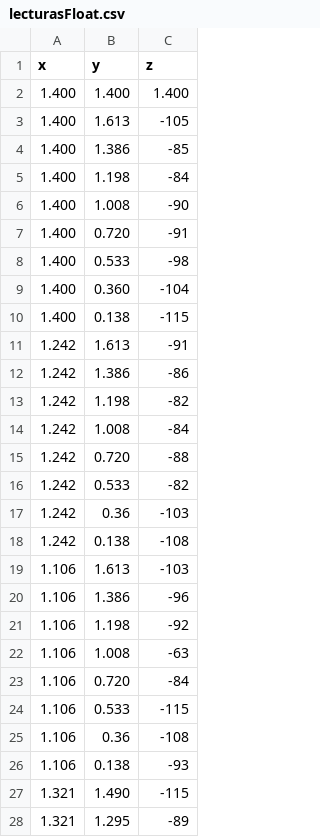
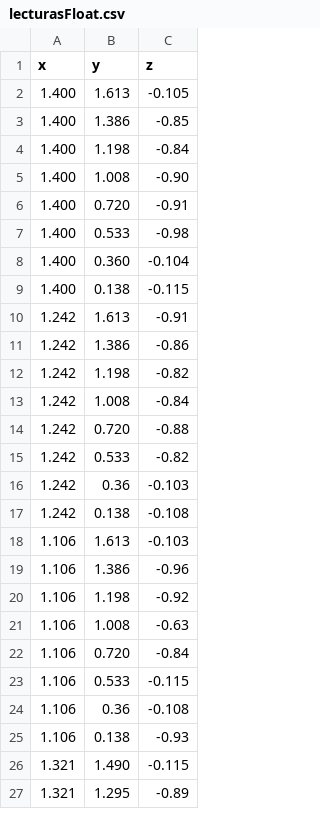
Before and after one commit to danielsuacha/ub, a CSV file: lecturasFloat.csv, drawn as a sheet; only a part is shown; the diff covers the shown part only.

Commit message:
Update lecturasFloat.csv

```diff
--- a/lecturasFloat.csv
+++ b/lecturasFloat.csv
@@ -1,28 +1,27 @@
 x,y,z
-1.400,1.400,1.400
-1.400,1.613,-105
-1.400,1.386,-85
-1.400,1.198,-84
-1.400,1.008,-90
-1.400,0.720,-91
-1.400,0.533,-98
-1.400,0.360,-104
-1.400,0.138,-115
-1.242,1.613,-91
-1.242,1.386,-86
-1.242,1.198,-82
-1.242,1.008,-84
-1.242,0.720,-88
-1.242,0.533,-82
-1.242,0.36,-103
-1.242,0.138,-108
-1.106,1.613,-103
-1.106,1.386,-96
-1.106,1.198,-92
-1.106,1.008,-63
-1.106,0.720,-84
-1.106,0.533,-115
-1.106,0.36,-108
-1.106,0.138,-93
-1.321,1.490,-115
-1.321,1.295,-89
+1.400,1.613,-0.105
+1.400,1.386,-0.85
+1.400,1.198,-0.84
+1.400,1.008,-0.90
+1.400,0.720,-0.91
+1.400,0.533,-0.98
+1.400,0.360,-0.104
+1.400,0.138,-0.115
+1.242,1.613,-0.91
+1.242,1.386,-0.86
+1.242,1.198,-0.82
+1.242,1.008,-0.84
+1.242,0.720,-0.88
+1.242,0.533,-0.82
+1.242,0.36,-0.103
+1.242,0.138,-0.108
+1.106,1.613,-0.103
+1.106,1.386,-0.96
+1.106,1.198,-0.92
+1.106,1.008,-0.63
+1.106,0.720,-0.84
+1.106,0.533,-0.115
+1.106,0.36,-0.108
+1.106,0.138,-0.93
+1.321,1.490,-0.115
+1.321,1.295,-0.89
```
Also changed, not shown: 14 edited cells elsewhere in this file.
